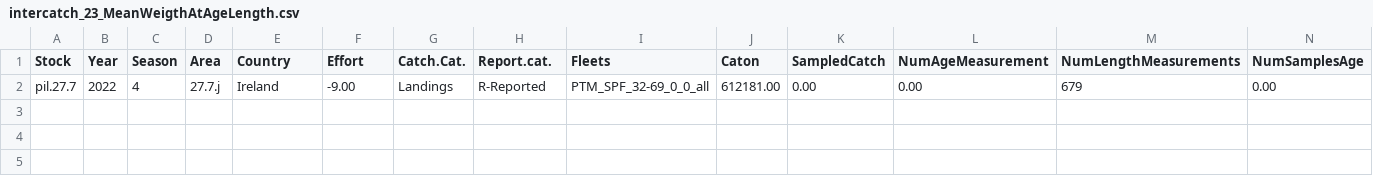
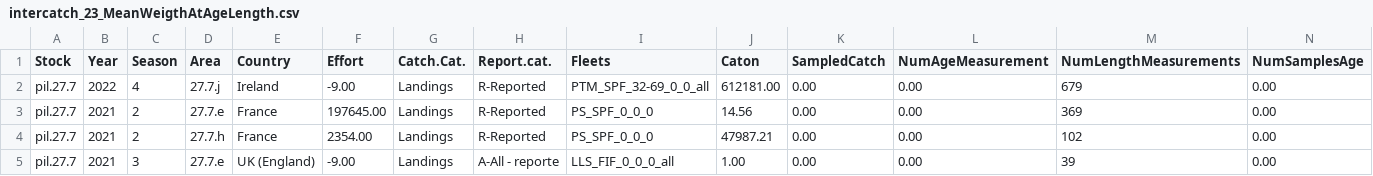
Before and after one commit to JoeRibeiro/PIL277_TAF, a CSV file: bootstrap/data/intercatch_23_MeanWeigthAtAgeLength.csv, drawn as a sheet; only a part is shown; rows hold the shown columns only; the diff names each change by its address in the sheet, - before the commit and + after, or states it on an @@ line.

Commit message:
Add the 2021 intercatch export

```diff
--- a/bootstrap/data/intercatch_23_MeanWeigthAtAgeLength.csv
+++ b/bootstrap/data/intercatch_23_MeanWeigthAtAgeLength.csv
+row 3: pil.27.7 | 2021 | 2 | 27.7.e | France | 197645.00 | Landings | R-Reported | PS_SPF_0_0_0 | 14.56 | 0.00 | 0.00 | 369 | 0.00
+row 4: pil.27.7 | 2021 | 2 | 27.7.h | France | 2354.00 | Landings | R-Reported | PS_SPF_0_0_0 | 47987.21 | 0.00 | 0.00 | 102 | 0.00
+row 5: pil.27.7 | 2021 | 3 | 27.7.e | UK (England) | -9.00 | Landings | A-All - reporte | LLS_FIF_0_0_0_all | 1.00 | 0.00 | 0.00 | 39 | 0.00
```
Also changed, not shown: bootstrap/data/Catch_advice sheet.csv, bootstrap/data/Catches_table7.csv, 12 other files.
